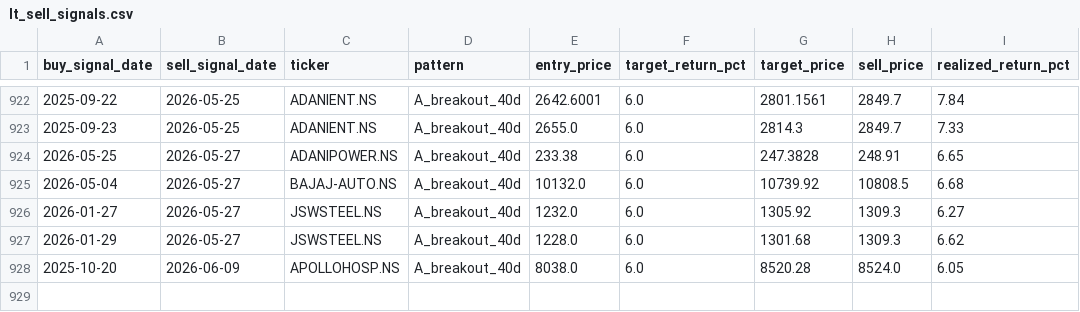
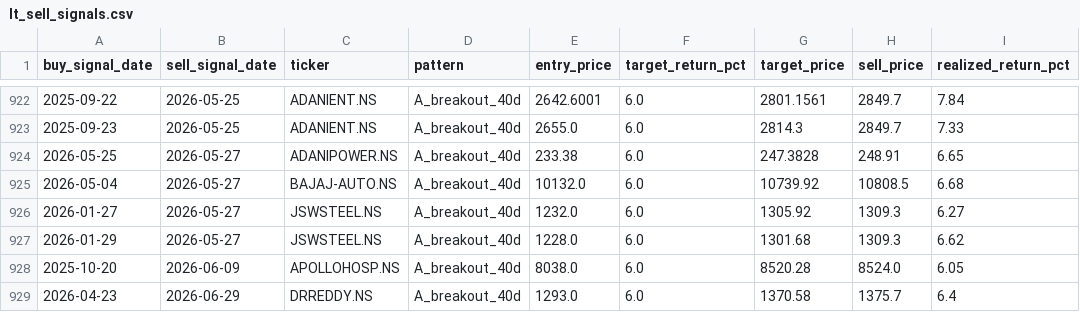
Before and after one commit to SarbariRoy/stock-operator, a CSV file: stock_triggers/data/lt_sell_signals.csv, drawn as a sheet; only a part is shown, gaps mark what is left out; the diff names each change by its address in the sheet, - before the commit and + after, or states it on an @@ line.

```diff
--- a/stock_triggers/data/lt_sell_signals.csv
+++ b/stock_triggers/data/lt_sell_signals.csv
+row 929: 2026-04-23 | 2026-06-29 | DRREDDY.NS | A_breakout_40d | 1293.0 | 6.0 | 1370.58 | 1375.7 | 6.4
```
Also changed, not shown: stock_triggers/data/lt_signals_pattern_a.csv, stock_triggers/data/universe_signal_scores.csv, 6 other files.
